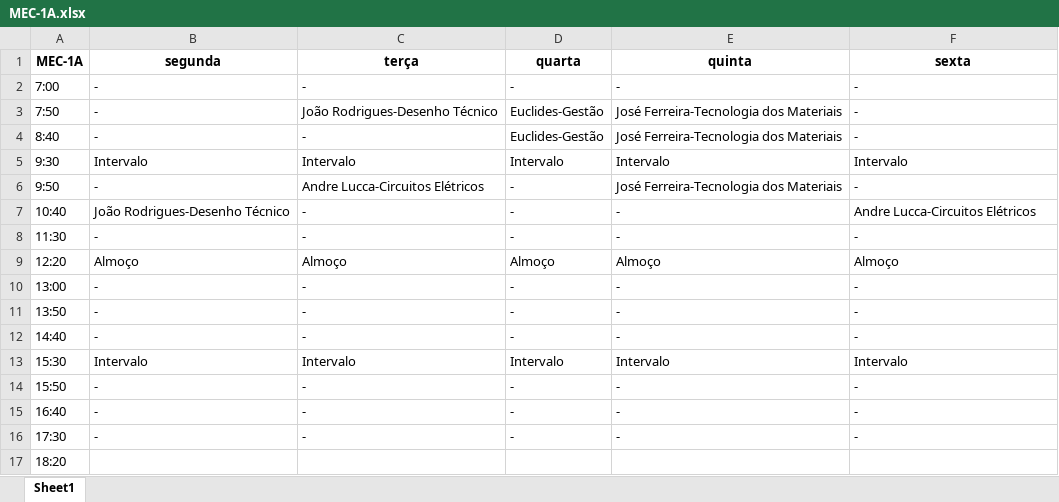
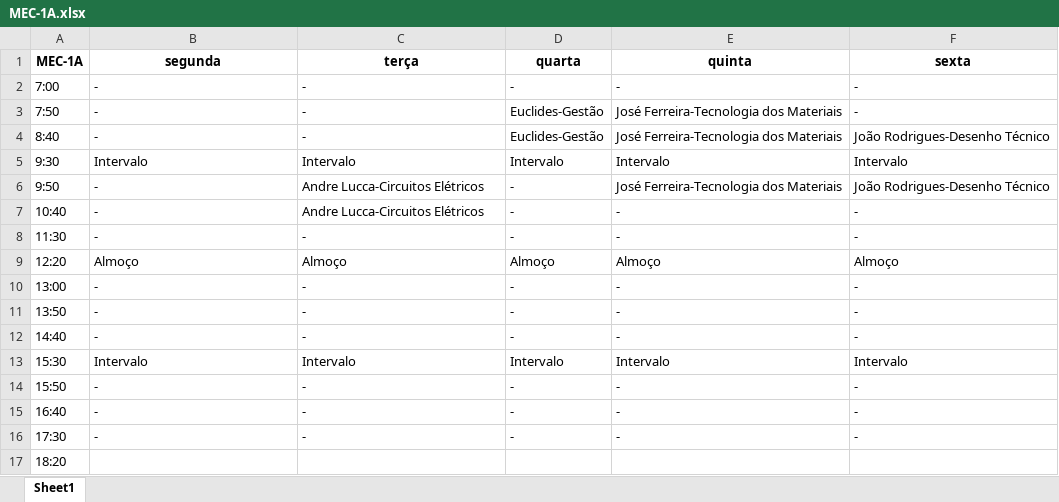
Before and after one commit to TulioHRC/Horarios-CEFET, an Excel workbook: data/turm/MEC-1A.xlsx, sheet Sheet1, drawn as a sheet; values as stored, in another font and other column widths than the file's, no borders; the diff names each change by its address in the sheet, - before the commit and + after, or states it on an @@ line.

```diff
--- a/data/turm/MEC-1A.xlsx (sheet Sheet1)
+++ b/data/turm/MEC-1A.xlsx (sheet Sheet1)
-C3 (terça): João Rodrigues-Desenho Técnico
+C3 (terça): -
-F4 (sexta): -
+F4 (sexta): João Rodrigues-Desenho Técnico
-F6 (sexta): -
+F6 (sexta): João Rodrigues-Desenho Técnico
-B7 (segunda): João Rodrigues-Desenho Técnico
+B7 (segunda): -
-C7 (terça): -
+C7 (terça): Andre Lucca-Circuitos Elétricos
-F7 (sexta): Andre Lucca-Circuitos Elétricos
+F7 (sexta): -
```
Also changed, not shown: Planilha.xlsx, data/teacher/Andre Barros.xlsx, 30 other files.
